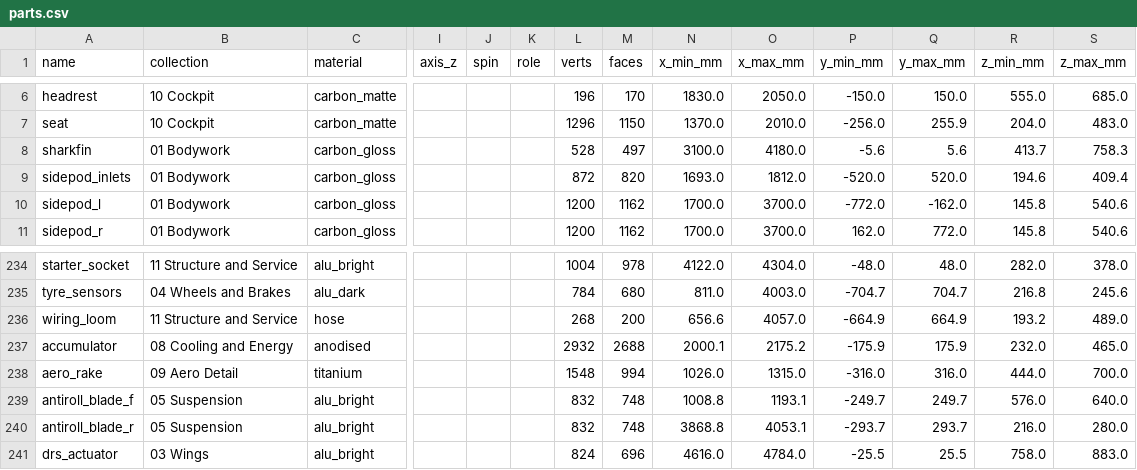
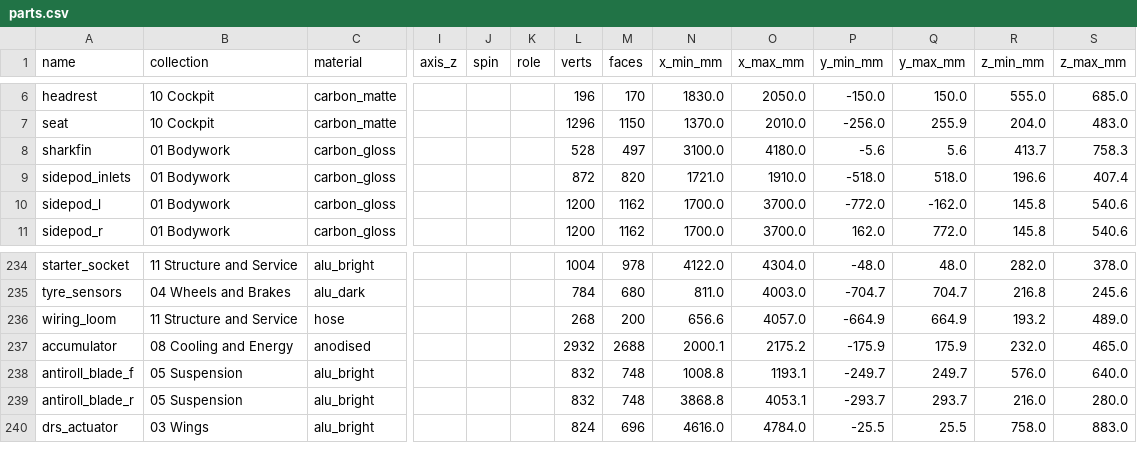
Before and after one commit to krabduke/aero-hypercar, a CSV file: build/parts.csv, drawn as a sheet; only a part is shown, gaps mark what is left out; rows hold the shown columns only; the diff covers the shown part only; the diff names each change by its address in the sheet, - before the commit and + after, or states it on an @@ line.

```diff
--- a/build/parts.csv
+++ b/build/parts.csv
-N9 (x_min_mm): 1693.0
+N9 (x_min_mm): 1721.0
-O9 (x_max_mm): 1812.0
+O9 (x_max_mm): 1910.0
-P9 (y_min_mm): -520.0
+P9 (y_min_mm): -518.0
-Q9 (y_max_mm): 520.0
+Q9 (y_max_mm): 518.0
-R9 (z_min_mm): 194.6
+R9 (z_min_mm): 196.6
-S9 (z_max_mm): 409.4
+S9 (z_max_mm): 407.4
-row 238: aero_rake | 09 Aero Detail | titanium |  |  |  | 1548 | 994 | 1026.0 | 1315.0 | -316.0 | 316.0 | 444.0 | 700.0
```
Also changed, not shown: 2 removed rows and 28 edited cells elsewhere in this file, 13 other files.
